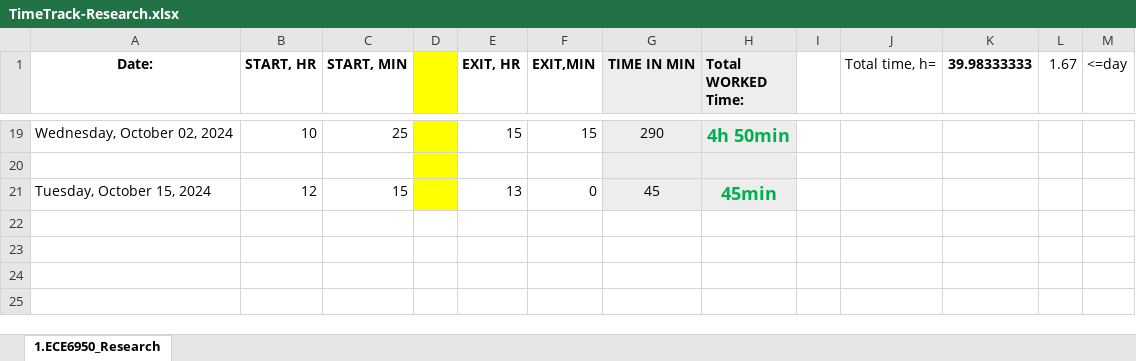
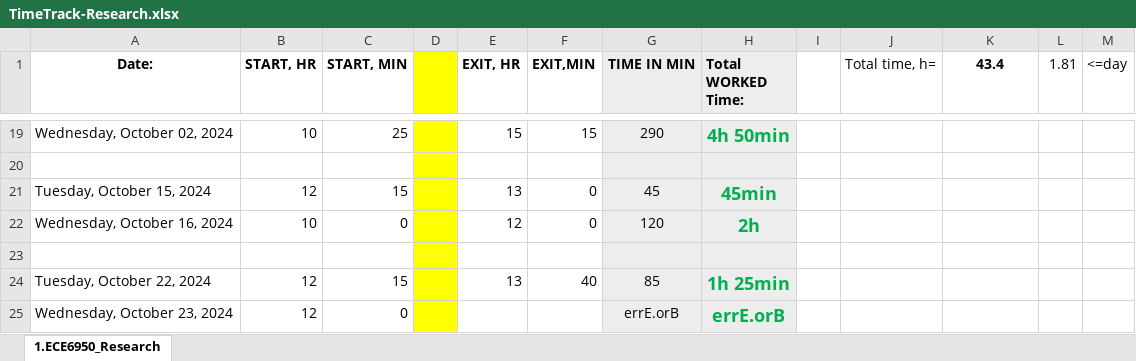
Before and after one commit to lnis-uofu/ChemAirU, an Excel workbook: TimeTrack-Research.xlsx, sheet 1.ECE6950_Research, drawn as a sheet; only a part is shown, gaps mark what is left out; values as stored, in another font and other column widths than the file's, no borders; the diff names each change by its address in the sheet, - before the commit and + after, or states it on an @@ line.

Commit message:
Tuesday materials.

```diff
--- a/TimeTrack-Research.xlsx (sheet 1.ECE6950_Research)
+++ b/TimeTrack-Research.xlsx (sheet 1.ECE6950_Research)
-K1: 39.98333333
+K1: 43.4
-L1: 1.67
+L1: 1.81
+row 22: Wednesday, October 16, 2024 | 10 | 0 |  | 12 | 0 | 120 | 2h
+row 23: (empty)
+row 24: Tuesday, October 22, 2024 | 12 | 15 |  | 13 | 40 | 85 | 1h 25min
+row 25: Wednesday, October 23, 2024 | 12 | 0 |  |  |  | errE.orB | errE.orB
```
Also changed, not shown: 1 other file.
